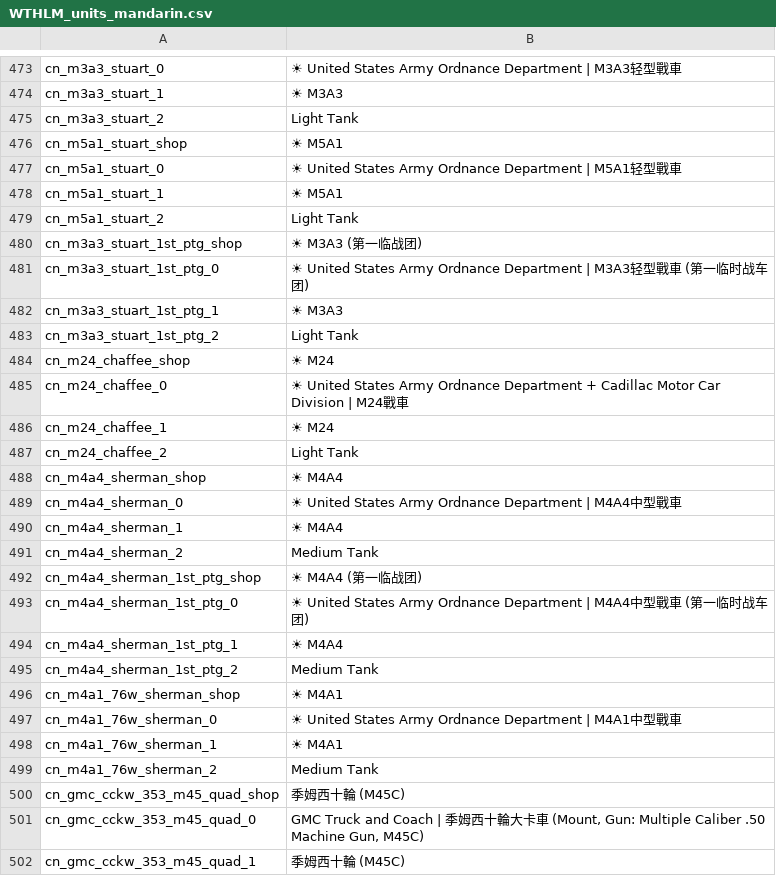
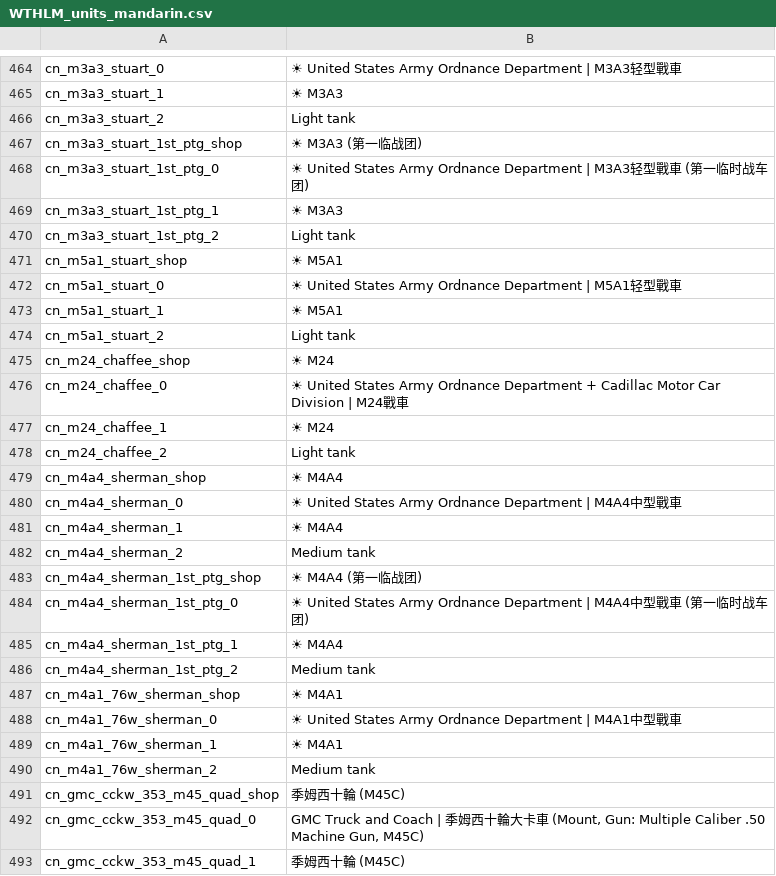
Before and after one commit to Addysaurus/lang_modding, a CSV file: packages/Package_Mandarin/WTHLM_units_mandarin.csv, drawn as a sheet; only a part is shown, gaps mark what is left out; the diff covers the shown part only.

```diff
--- a/packages/Package_Mandarin/WTHLM_units_mandarin.csv
+++ b/packages/Package_Mandarin/WTHLM_units_mandarin.csv
@@ -474,3 +465,7 @@ cn_m3a3_stuart_0;☀ United States Army Ordnance Department | M3A3轻型戰車
 cn_m3a3_stuart_1;☀ M3A3
-cn_m3a3_stuart_2;Light Tank
+cn_m3a3_stuart_2;Light tank
+cn_m3a3_stuart_1st_ptg_shop;☀ M3A3 (第一临战团)
+cn_m3a3_stuart_1st_ptg_0;☀ United States Army Ordnance Department | M3A3轻型戰車 (第一临时战车团)
+cn_m3a3_stuart_1st_ptg_1;☀ M3A3
+cn_m3a3_stuart_1st_ptg_2;Light tank
 cn_m5a1_stuart_shop;☀ M5A1
@@ -478,7 +473,3 @@ cn_m5a1_stuart_0;☀ United States Army Ordnance Department | M5A1轻型戰車
 cn_m5a1_stuart_1;☀ M5A1
-cn_m5a1_stuart_2;Light Tank
-cn_m3a3_stuart_1st_ptg_shop;☀ M3A3 (第一临战团)
-cn_m3a3_stuart_1st_ptg_0;☀ United States Army Ordnance Department | M3A3轻型戰車 (第一临时战车团)
-cn_m3a3_stuart_1st_ptg_1;☀ M3A3
-cn_m3a3_stuart_1st_ptg_2;Light Tank
+cn_m5a1_stuart_2;Light tank
 cn_m24_chaffee_shop;☀ M24
@@ -486,3 +477,3 @@ cn_m24_chaffee_0;☀ United States Army Ordnance Department + Cadillac Motor Car
 cn_m24_chaffee_1;☀ M24
-cn_m24_chaffee_2;Light Tank
+cn_m24_chaffee_2;Light tank
 cn_m4a4_sherman_shop;☀ M4A4
@@ -490,3 +481,3 @@ cn_m4a4_sherman_0;☀ United States Army Ordnance Department | M4A4中型戰車
 cn_m4a4_sherman_1;☀ M4A4
-cn_m4a4_sherman_2;Medium Tank
+cn_m4a4_sherman_2;Medium tank
 cn_m4a4_sherman_1st_ptg_shop;☀ M4A4 (第一临战团)
@@ -494,3 +485,3 @@ cn_m4a4_sherman_1st_ptg_0;☀ United States Army Ordnance Department | M4A4中
 cn_m4a4_sherman_1st_ptg_1;☀ M4A4
-cn_m4a4_sherman_1st_ptg_2;Medium Tank
+cn_m4a4_sherman_1st_ptg_2;Medium tank
 cn_m4a1_76w_sherman_shop;☀ M4A1
@@ -498,3 +489,3 @@ cn_m4a1_76w_sherman_0;☀ United States Army Ordnance Department | M4A1中型戰
 cn_m4a1_76w_sherman_1;☀ M4A1
-cn_m4a1_76w_sherman_2;Medium Tank
+cn_m4a1_76w_sherman_2;Medium tank
 cn_gmc_cckw_353_m45_quad_shop;季姆西十輪 (M45C)
```
Also changed, not shown: 5 added rows, 10 removed rows, 7 moved rows and 34 edited cells elsewhere in this file, WTHLM/WTHLM_units.csv, 1 other file.
